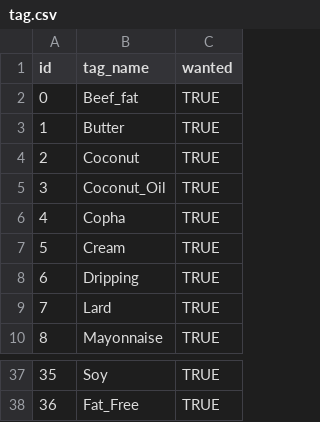
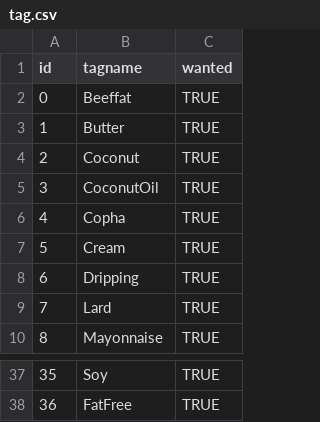
Before and after one commit to jasiekg25/foodsharing, a CSV file: app_dev/tag.csv, drawn as a sheet; only a part is shown, gaps mark what is left out; the diff covers the shown part only.

```diff
--- a/app_dev/tag.csv
+++ b/app_dev/tag.csv
@@ -1,6 +1,6 @@
-id,tag_name,wanted
-0,Beef_fat,TRUE
+id,tagname,wanted
+0,Beeffat,TRUE
 1,Butter,TRUE
 2,Coconut,TRUE
-3,Coconut_Oil,TRUE
+3,CoconutOil,TRUE
 4,Copha,TRUE
@@ -37,2 +37,2 @@ id,tag_name,wanted
 35,Soy,TRUE
-36,Fat_Free,TRUE
+36,FatFree,TRUE
```
Also changed, not shown: 15 edited cells elsewhere in this file.
